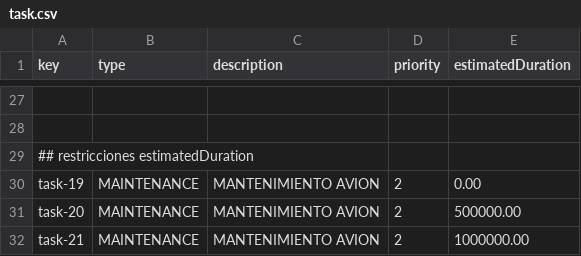
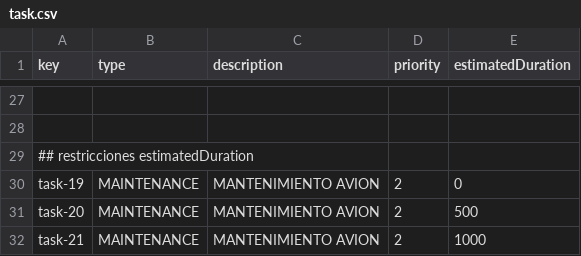
Before and after one commit to javsorbla/Acme-ANS-D03, a CSV file: src/main/resources/WEB-INF/data/sample/task.csv, drawn as a sheet; only a part is shown, gaps mark what is left out; the diff covers the shown part only; the diff names each change by its address in the sheet, - before the commit and + after, or states it on an @@ line.

```diff
--- a/src/main/resources/WEB-INF/data/sample/task.csv
+++ b/src/main/resources/WEB-INF/data/sample/task.csv
-E30 (estimatedDuration): 0.00
+E30 (estimatedDuration): 0
-E31 (estimatedDuration): 500000.00
+E31 (estimatedDuration): 500
-E32 (estimatedDuration): 1000000.00
+E32 (estimatedDuration): 1000
```
Also changed, not shown: 18 edited cells elsewhere in this file.
